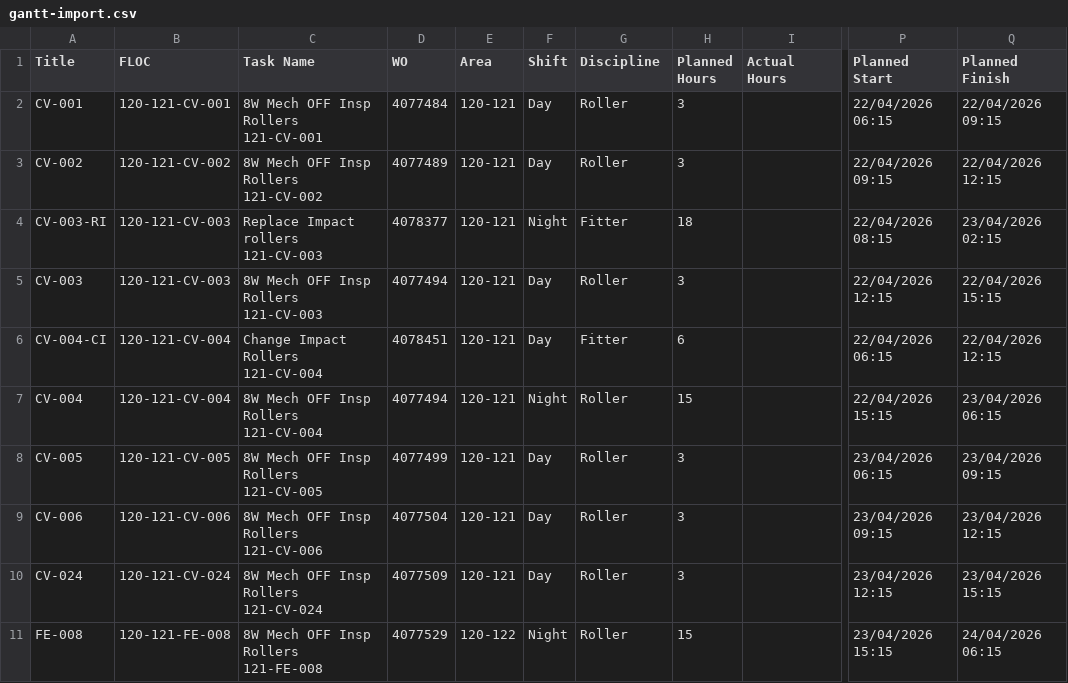
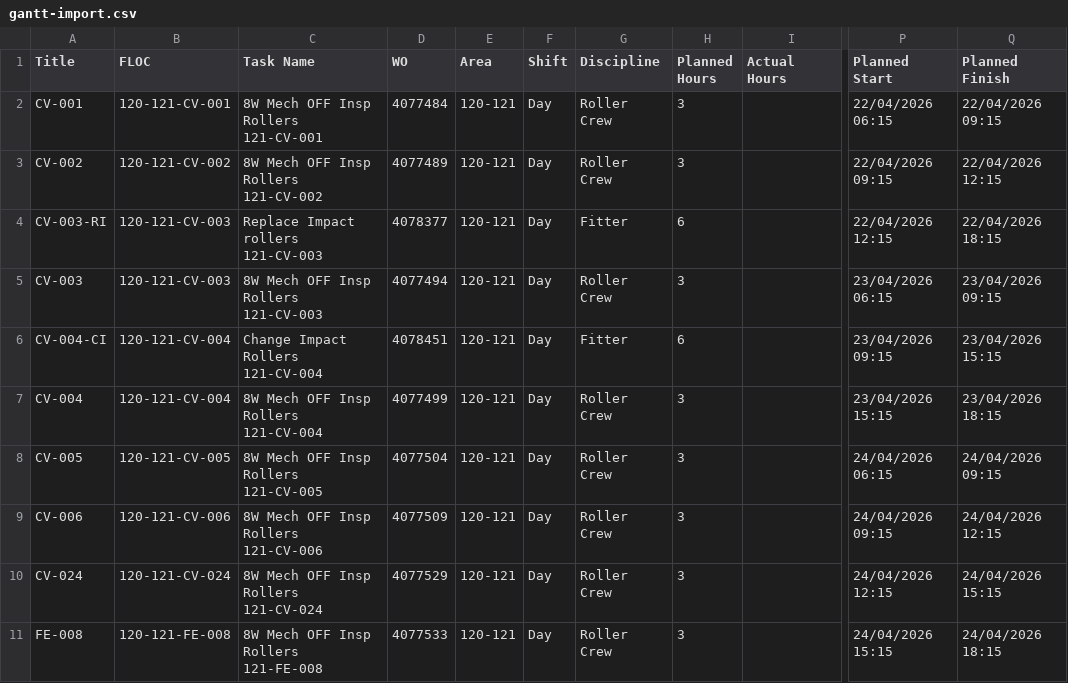
Before and after one commit to N01dea5/Covalent-Mt-Holland---April-2026, a CSV file: gantt-import.csv, drawn as a sheet; only a part is shown, gaps mark what is left out; the diff covers the shown part only; the diff names each change by its address in the sheet, - before the commit and + after, or states it on an @@ line.

```diff
--- a/gantt-import.csv
+++ b/gantt-import.csv
-G2:G3 (Discipline): Roller
+G2:G3 (Discipline): Roller Crew
-F4 (Shift): Night
+F4 (Shift): Day
-H4 (Planned Hours): 18
+H4 (Planned Hours): 6
-P4 (Planned Start): 22/04/2026 08:15
+P4 (Planned Start): 22/04/2026 12:15
-Q4 (Planned Finish): 23/04/2026 02:15
+Q4 (Planned Finish): 22/04/2026 18:15
-G5 (Discipline): Roller
+G5 (Discipline): Roller Crew
-P5 (Planned Start): 22/04/2026 12:15
+P5 (Planned Start): 23/04/2026 06:15
-Q5 (Planned Finish): 22/04/2026 15:15
+Q5 (Planned Finish): 23/04/2026 09:15
-P6 (Planned Start): 22/04/2026 06:15
+P6 (Planned Start): 23/04/2026 09:15
-Q6 (Planned Finish): 22/04/2026 12:15
+Q6 (Planned Finish): 23/04/2026 15:15
-D7 (WO): 4077494
+D7 (WO): 4077499
-F7 (Shift): Night
+F7 (Shift): Day
-G7:G11 (Discipline): Roller
+G7:G11 (Discipline): Roller Crew
-H7 (Planned Hours): 15
+H7 (Planned Hours): 3
-P7 (Planned Start): 22/04/2026 15:15
+P7 (Planned Start): 23/04/2026 15:15
-Q7 (Planned Finish): 23/04/2026 06:15
+Q7 (Planned Finish): 23/04/2026 18:15
-D8 (WO): 4077499
+D8 (WO): 4077504
-P8 (Planned Start): 23/04/2026 06:15
+P8 (Planned Start): 24/04/2026 06:15
-Q8 (Planned Finish): 23/04/2026 09:15
+Q8 (Planned Finish): 24/04/2026 09:15
-D9 (WO): 4077504
+D9 (WO): 4077509
-P9 (Planned Start): 23/04/2026 09:15
+P9 (Planned Start): 24/04/2026 09:15
-Q9 (Planned Finish): 23/04/2026 12:15
+Q9 (Planned Finish): 24/04/2026 12:15
-D10 (WO): 4077509
+D10 (WO): 4077529
-P10 (Planned Start): 23/04/2026 12:15
+P10 (Planned Start): 24/04/2026 12:15
-Q10 (Planned Finish): 23/04/2026 15:15
+Q10 (Planned Finish): 24/04/2026 15:15
-D11 (WO): 4077529
+D11 (WO): 4077533
-E11 (Area): 120-122
+E11 (Area): 120-121
-F11 (Shift): Night
+F11 (Shift): Day
-H11 (Planned Hours): 15
+H11 (Planned Hours): 3
-P11 (Planned Start): 23/04/2026 15:15
+P11 (Planned Start): 24/04/2026 15:15
-Q11 (Planned Finish): 24/04/2026 06:15
+Q11 (Planned Finish): 24/04/2026 18:15
```
Also changed, not shown: 3 removed rows and 68 edited cells elsewhere in this file, 2 other files.
